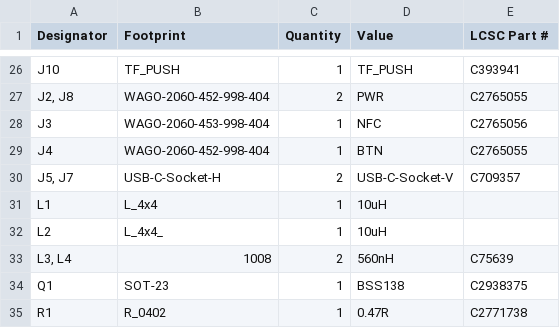
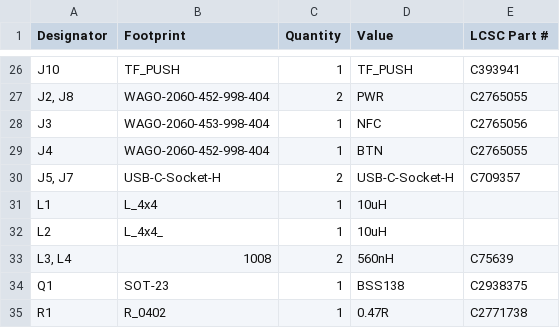
Before and after one commit to revk/ESP32-GFX, a CSV file: PCB/EPD75NFC/production/bom.csv, drawn as a sheet; only a part is shown, gaps mark what is left out.

```diff
--- a/PCB/EPD75NFC/production/bom.csv
+++ b/PCB/EPD75NFC/production/bom.csv
@@ -29,3 +29,3 @@ J3,WAGO-2060-453-998-404,1,NFC,C2765056
 J4,WAGO-2060-452-998-404,1,BTN,C2765055
-"J5, J7",USB-C-Socket-H,2,USB-C-Socket-V,C709357
+"J5, J7",USB-C-Socket-H,2,USB-C-Socket-H,C709357
 L1,L_4x4,1,10uH,
```
Also changed, not shown: PCB/EPD75/production/positions.csv, PCB/EPD75NFC/production/positions.csv, 20 other files.
